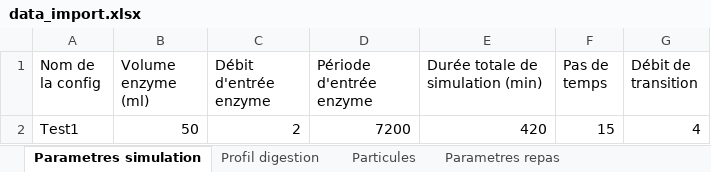
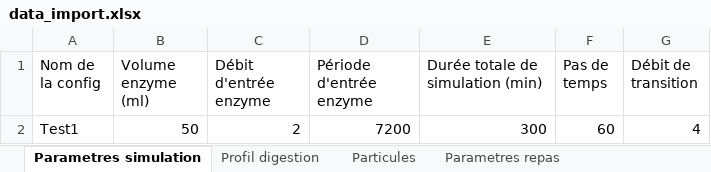
Before and after one commit to lucas44d/RTD_Modelisation, an Excel workbook: resources/data_import.xlsx, sheet Parametres simulation, drawn as a sheet; values as stored, in another font and other column widths than the file's, no borders; the diff names each change by its address in the sheet, - before the commit and + after, or states it on an @@ line.

```diff
--- a/resources/data_import.xlsx (sheet Parametres simulation)
+++ b/resources/data_import.xlsx (sheet Parametres simulation)
-E2 (Durée totale de simulation (min)): 420
+E2 (Durée totale de simulation (min)): 300
-F2 (Pas de temps): 15
+F2 (Pas de temps): 60
```
Also changed, not shown: 9 other files.
